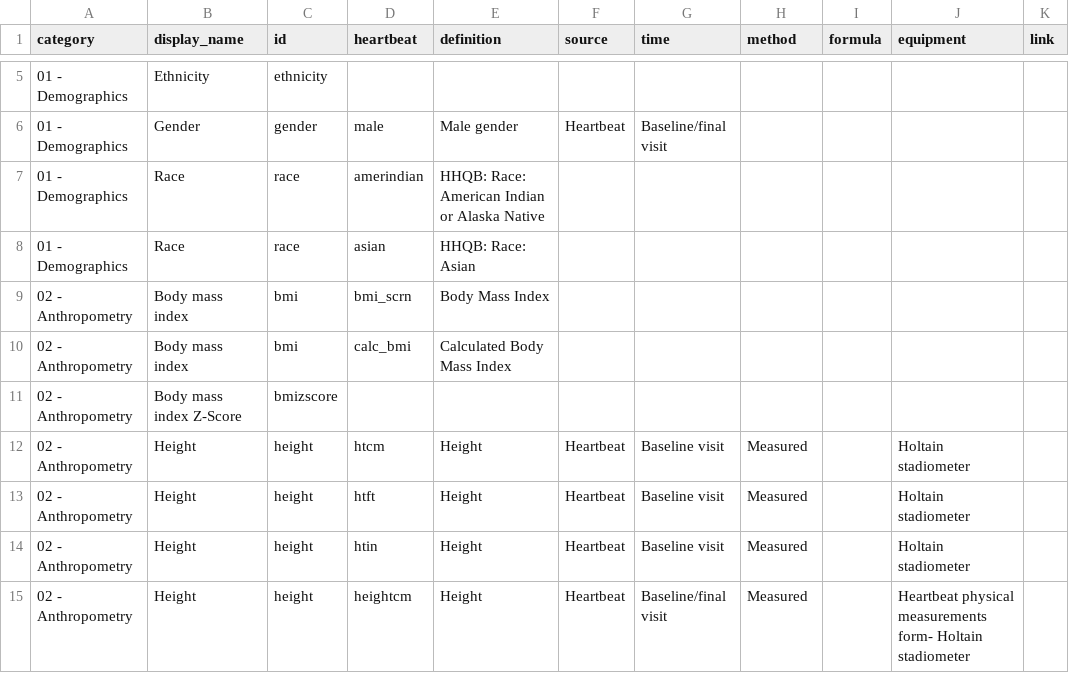
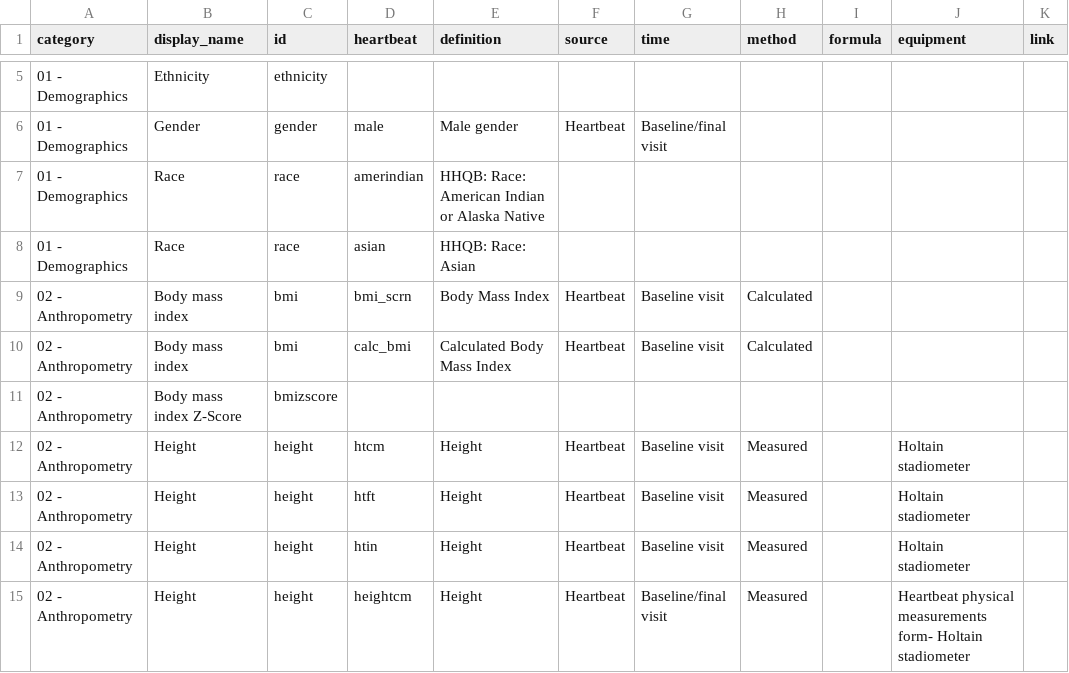
Before and after one commit to licongcui/nsrr-cross-cohort-mapping, a CSV file: mappings/nsrr-heartbeat-mapping.csv, drawn as a sheet; only a part is shown, gaps mark what is left out.

```diff
--- a/mappings/nsrr-heartbeat-mapping.csv
+++ b/mappings/nsrr-heartbeat-mapping.csv
@@ -8,4 +8,4 @@ category,display_name,id,heartbeat,definition,source,time,method,formula,equipme
 01 - Demographics,Race,race,asian,HHQB: Race: Asian,,,,,,
-02 - Anthropometry,Body mass index,bmi,bmi_scrn,Body Mass Index,,,,,,
-02 - Anthropometry,Body mass index,bmi,calc_bmi,Calculated Body Mass Index,,,,,,
+02 - Anthropometry,Body mass index,bmi,bmi_scrn,Body Mass Index,Heartbeat,Baseline visit,Calculated,,,
+02 - Anthropometry,Body mass index,bmi,calc_bmi,Calculated Body Mass Index,Heartbeat,Baseline visit,Calculated,,,
 02 - Anthropometry,Body mass index Z-Score,bmizscore,,,,,,,,
```
Also changed, not shown: mappings/nsrr-cfs-mapping.csv, mappings/nsrr-provenance-attribute-lexicon.csv.
